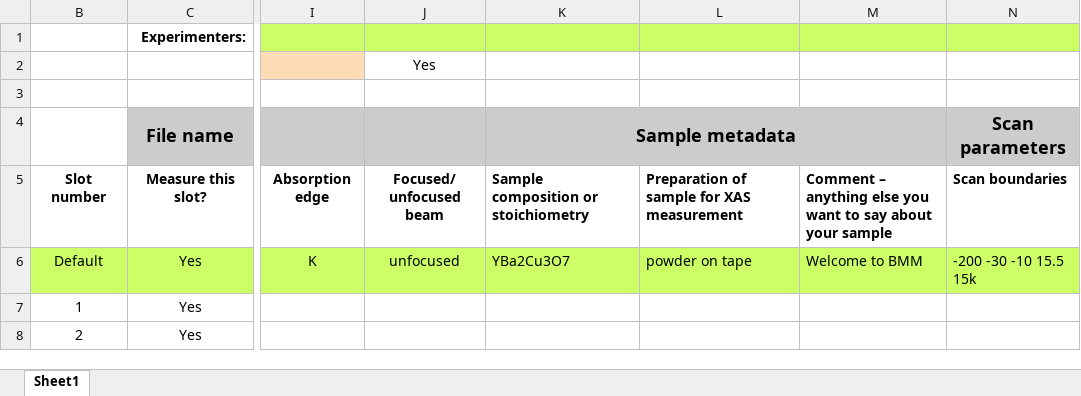
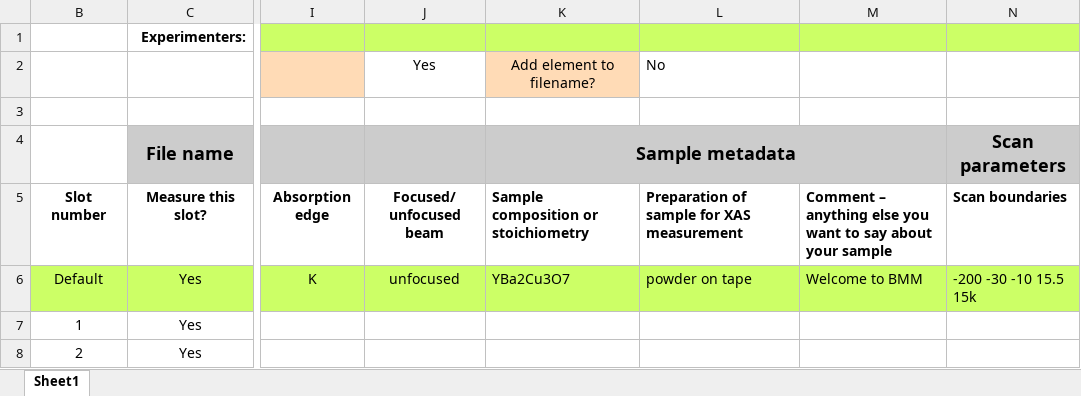
Before and after one commit to NSLS-II-BMM/profile_collection, an Excel workbook: startup/wheel_template.xlsx, sheet Sheet1, drawn as a sheet; only a part is shown, gaps mark what is left out; values as stored, in another font and other column widths than the file's, no borders; charts and pictures not drawn; the diff names each change by its address in the sheet, - before the commit and + after, or states it on an @@ line.

```diff
--- a/startup/wheel_template.xlsx (sheet Sheet1)
+++ b/startup/wheel_template.xlsx (sheet Sheet1)
-K2: (empty)
+K2: Add element to filename?
-K2 fill: none
+K2 fill: #FFDBB6
-L2: (empty)
+L2: No
```
Also changed, not shown: charts or pictures, 13 other files.
